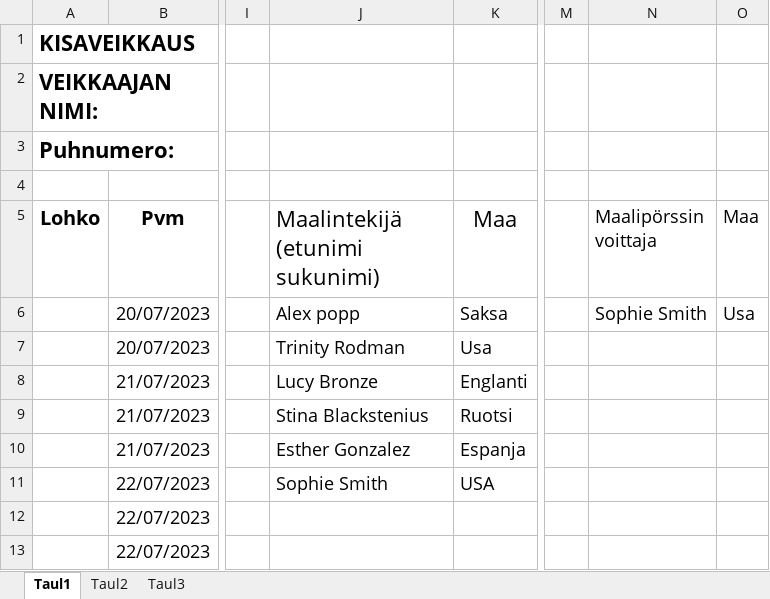
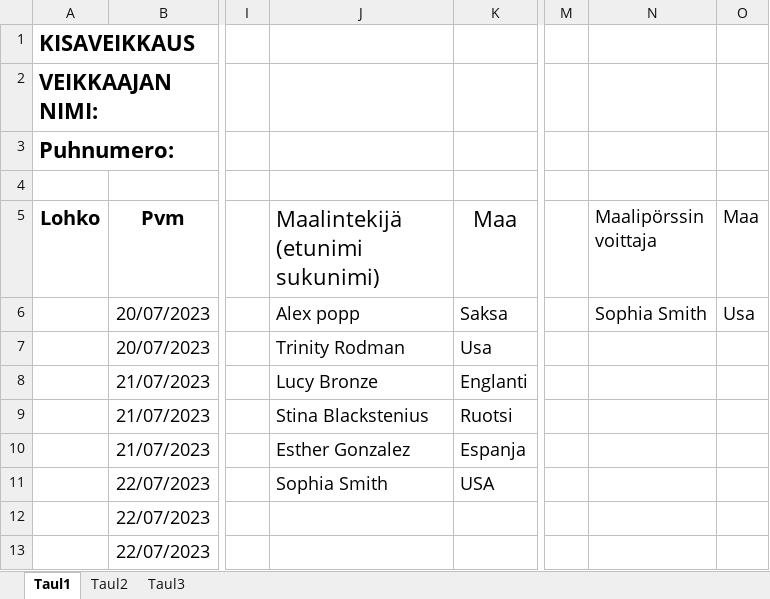
Before and after one commit to Pedusal/wc23, an Excel workbook: Data/Kisaveikkaus_2023 – ella.xlsx, sheet Taul1, drawn as a sheet; only a part is shown, gaps mark what is left out; values as stored, in another font and other column widths than the file's, no borders; the diff names each change by its address in the sheet, - before the commit and + after, or states it on an @@ line.

```diff
--- a/Data/Kisaveikkaus_2023 – ella.xlsx (sheet Taul1)
+++ b/Data/Kisaveikkaus_2023 – ella.xlsx (sheet Taul1)
-N6 (Maalipörssin voittaja): Sophie Smith
+N6 (Maalipörssin voittaja): Sophia Smith
-J11 (Maalintekijä (etunimi sukunimi)): Sophie Smith
+J11 (Maalintekijä (etunimi sukunimi)): Sophia Smith
```
Also changed, not shown: Data/Petteri_Kisaveikkaus_2023.xlsx, 5 other files.
